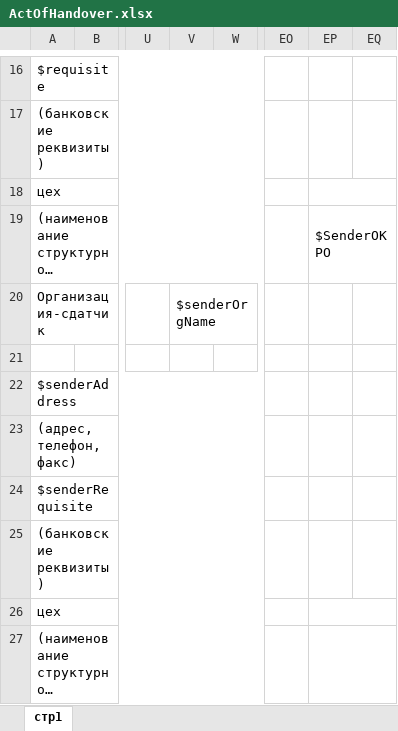
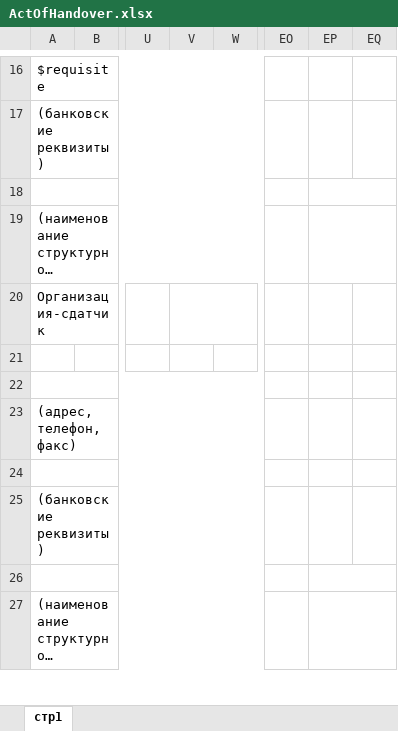
Before and after one commit to drdgus/Property_inventory, an Excel workbook: Property inventory/Resources/ActOfHandover.xlsx, sheet стр1, drawn as a sheet; only a part is shown, gaps mark what is left out; long unchanged cells end in …; values as stored, in another font and other column widths than the file's, no cell formats; the diff covers the shown part only; the diff names each change by its address in the sheet, - before the commit and + after, or states it on an @@ line.

```diff
--- a/Property inventory/Resources/ActOfHandover.xlsx (sheet стр1)
+++ b/Property inventory/Resources/ActOfHandover.xlsx (sheet стр1)
-A18: цех
+A18: (empty)
-EP19: $SenderOKPO
+EP19: (empty)
-V20: $senderOrgName
+V20: (empty)
-A22: $senderAddress
+A22: (empty)
-A24: $senderRequisite
+A24: (empty)
-A26: цех
+A26: (empty)
```
Also changed, not shown: 2 added rows, 2 removed rows and 21 edited cells elsewhere in this sheet, cell formats, 58 other files.
